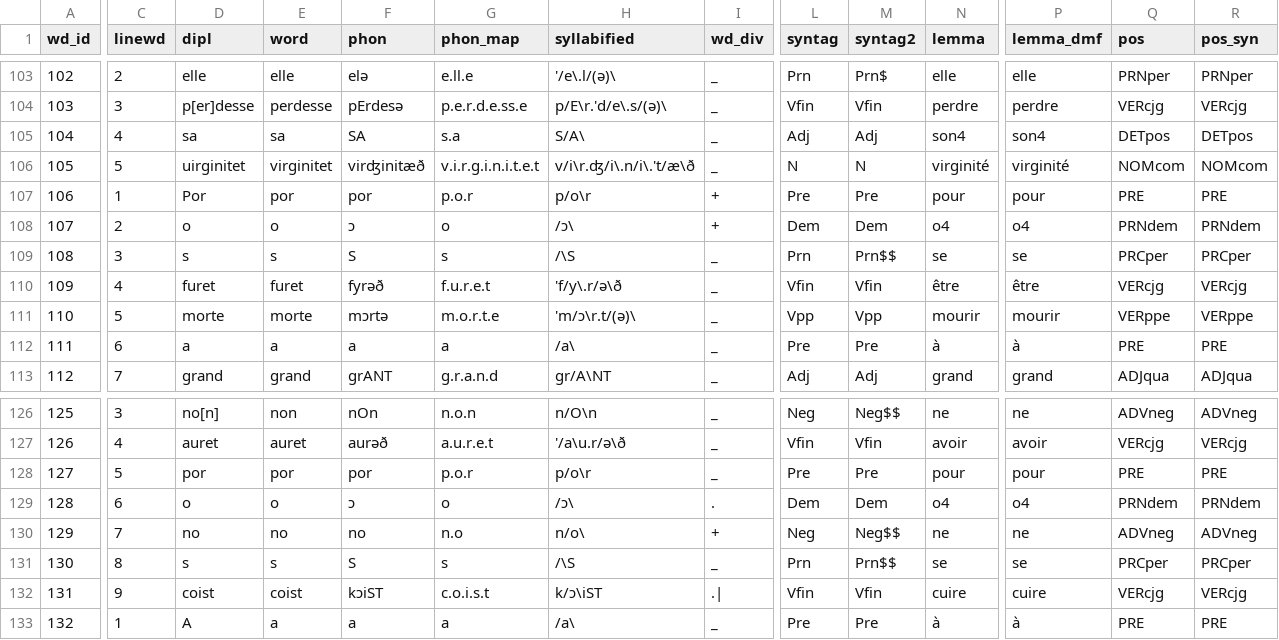
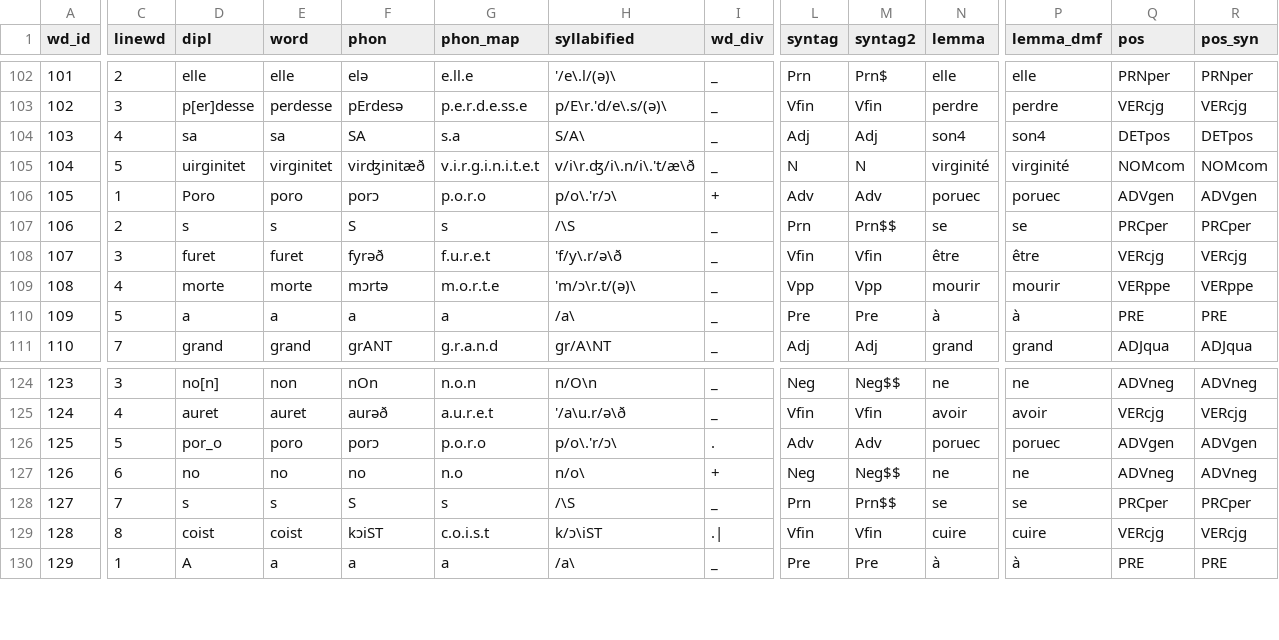
Before and after one commit to rainsfordtm/ogr, a CSV file: src/csv/textcsv/Eulalie_text.csv, drawn as a sheet; only a part is shown, gaps mark what is left out; removed rows and columns are numbered as before the commit, all else as after; rows hold the shown columns only; the diff covers the shown part only; the diff names each change by its address in the sheet, - before the commit and + after, or states it on an @@ line.

```diff
--- a/src/csv/textcsv/Eulalie_text.csv
+++ b/src/csv/textcsv/Eulalie_text.csv
@@ column A (wd_id) renumbered from row 67 down @@
-D106 (dipl): Por
+D106 (dipl): Poro
-E106 (word): por
+E106 (word): poro
-F106 (phon): por
+F106 (phon): porɔ
-G106 (phon_map): p.o.r
+G106 (phon_map): p.o.r.o
-H106 (syllabified): p/o\r
+H106 (syllabified): p/o\.'r/ɔ\
-L106 (syntag): Pre
+L106 (syntag): Adv
-M106 (syntag2): Pre
+M106 (syntag2): Adv
-N106 (lemma): pour
+N106 (lemma): poruec
-P106 (lemma_dmf): pour
+P106 (lemma_dmf): poruec
-Q106 (pos): PRE
+Q106 (pos): ADVgen
-R106 (pos_syn): PRE
+R106 (pos_syn): ADVgen
-row 108: 107 | 2 | o | o | ɔ | o | /ɔ\ | + | Dem | Dem | o4 | o4 | PRNdem | PRNdem
-C107 (linewd): 3
+C107 (linewd): 2
-C108 (linewd): 4
+C108 (linewd): 3
-C109 (linewd): 5
+C109 (linewd): 4
-C110 (linewd): 6
+C110 (linewd): 5
-D126 (dipl): por
+D126 (dipl): por_o
-E126 (word): por
+E126 (word): poro
-F126 (phon): por
+F126 (phon): porɔ
-G126 (phon_map): p.o.r
+G126 (phon_map): p.o.r.o
-H126 (syllabified): p/o\r
+H126 (syllabified): p/o\.'r/ɔ\
-I126 (wd_div): _
+I126 (wd_div): .
-L126 (syntag): Pre
+L126 (syntag): Adv
-M126 (syntag2): Pre
+M126 (syntag2): Adv
-N126 (lemma): pour
+N126 (lemma): poruec
-P126 (lemma_dmf): pour
+P126 (lemma_dmf): poruec
-Q126 (pos): PRE
+Q126 (pos): ADVgen
-R126 (pos_syn): PRE
+R126 (pos_syn): ADVgen
-row 129: 128 | 6 | o | o | ɔ | o | /ɔ\ | . | Dem | Dem | o4 | o4 | PRNdem | PRNdem
-C127 (linewd): 7
+C127 (linewd): 6
-C128 (linewd): 8
+C128 (linewd): 7
-C129 (linewd): 9
+C129 (linewd): 8
```
Also changed, not shown: 1 removed row and 15 edited cells elsewhere in this file, src/csv/textcsv/Boeci_text.csv, src/csv/textcsv/Passion_text.csv, 4 other files.
